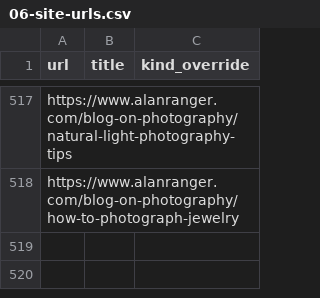
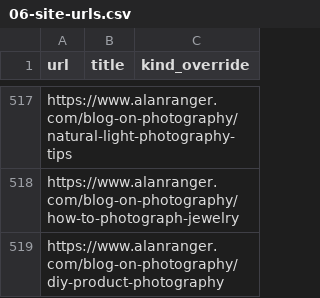
Before and after one commit to alanranger/alan-shared-resources, a CSV file: csv/06-site-urls.csv, drawn as a sheet; only a part is shown, gaps mark what is left out; the diff names each change by its address in the sheet, - before the commit and + after, or states it on an @@ line.

```diff
--- a/csv/06-site-urls.csv
+++ b/csv/06-site-urls.csv
+row 519: https://www.alanranger.com/blog-on-photography/diy-product-photography
```
Also changed, not shown: csv/page segmentation by tier.csv.
